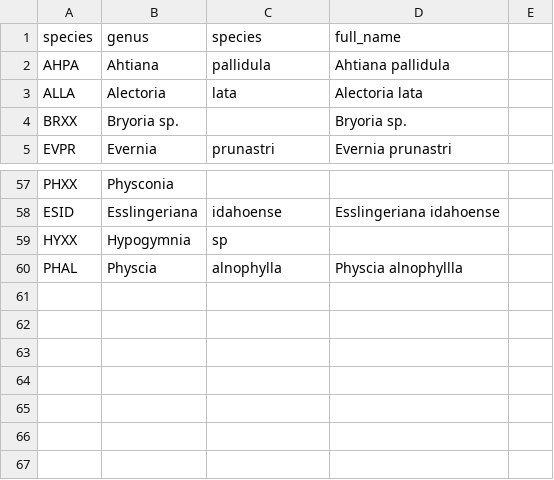
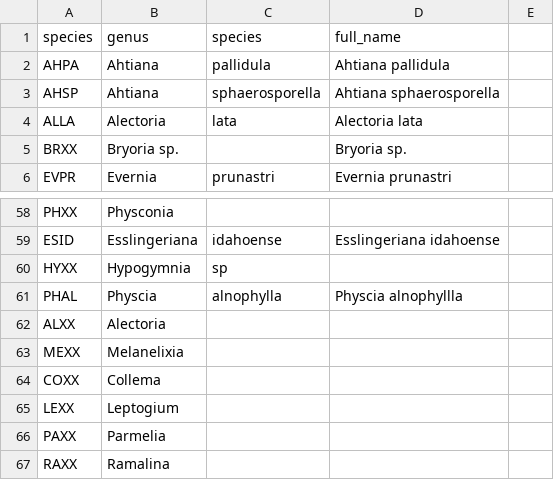
Before and after one commit to cadlam/Fire_mosaics, a CSV file: data/lichen_list.csv, drawn as a sheet; only a part is shown, gaps mark what is left out.

```diff
--- a/data/lichen_list.csv
+++ b/data/lichen_list.csv
@@ -2,2 +2,3 @@ species,genus,species,full_name,
 AHPA,Ahtiana,pallidula,Ahtiana pallidula,
+AHSP,Ahtiana,sphaerosporella,Ahtiana sphaerosporella,
 ALLA,Alectoria,lata,Alectoria lata,
@@ -60 +61,7 @@ HYXX,Hypogymnia,sp,,
 PHAL,Physcia,alnophylla,Physcia alnophyllla,
+ALXX,Alectoria,,,
+MEXX,Melanelixia,,,
+COXX,Collema,,,
+LEXX,Leptogium,,,
+PAXX,Parmelia,,,
+RAXX,Ramalina,,,
```
Also changed, not shown: data/coord2019.csv, data/plant_list.csv, 22 other files.
